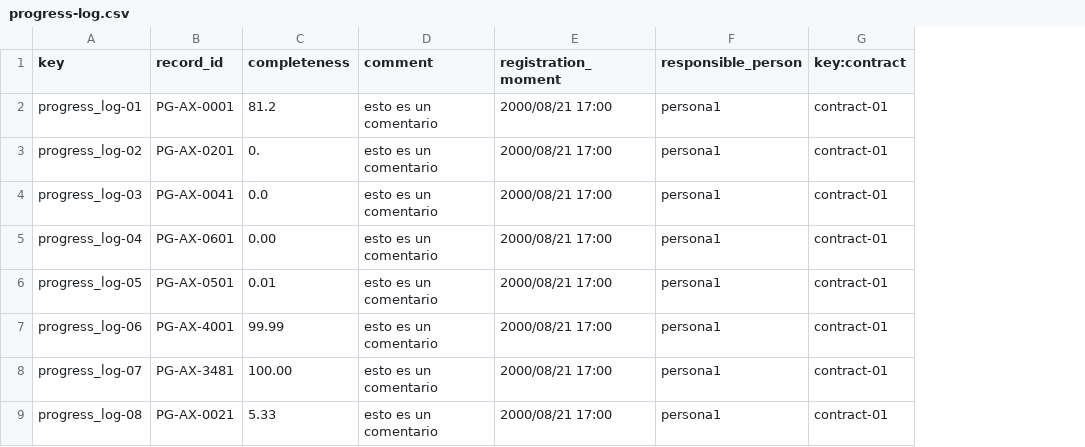
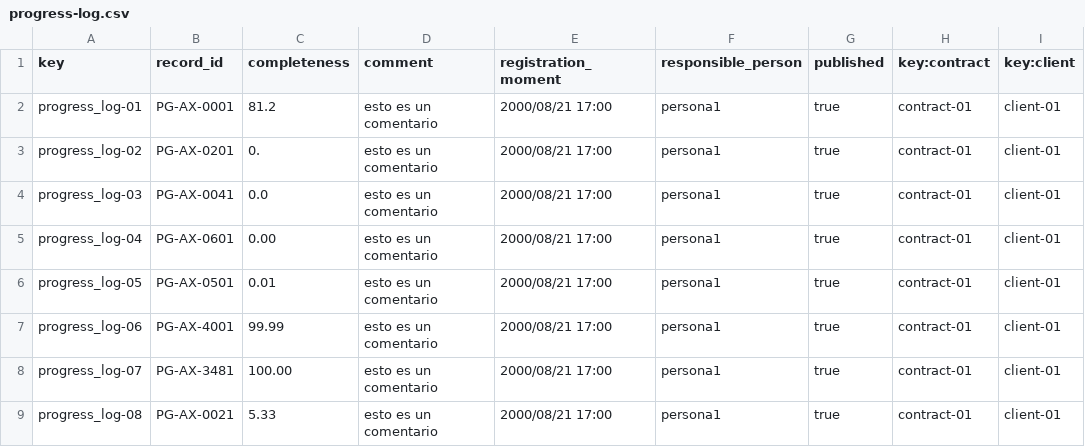
Before and after one commit to alvaroChico2408/Acme-SF-D04, a CSV file: src/main/webapp/WEB-INF/resources/sample-data/progress-log.csv, drawn as a sheet; only a part is shown; the diff names each change by its address in the sheet, - before the commit and + after, or states it on an @@ line.

Commit message:
[feat] Operation in progress logs casi terminado

```diff
--- a/src/main/webapp/WEB-INF/resources/sample-data/progress-log.csv
+++ b/src/main/webapp/WEB-INF/resources/sample-data/progress-log.csv
+column G (published), rows 2-9: all true
+column I (key:client), rows 2-9: all client-01
```
Also changed, not shown: 15 other files.
